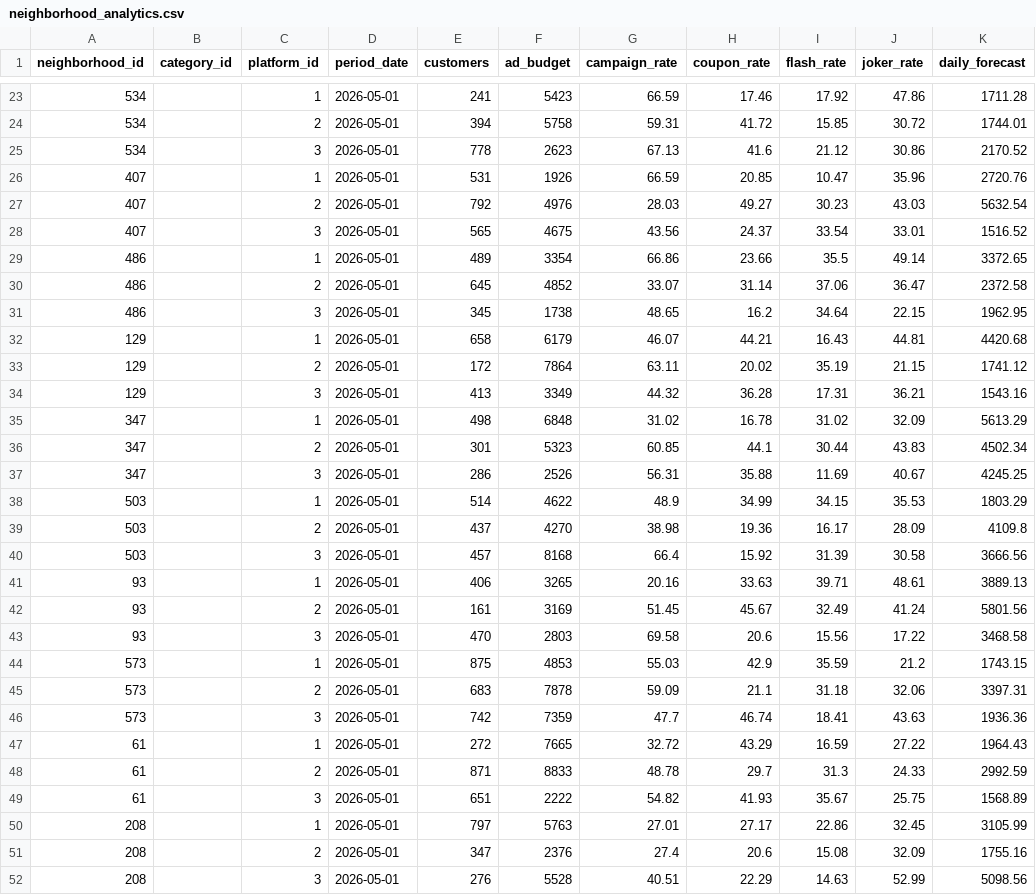
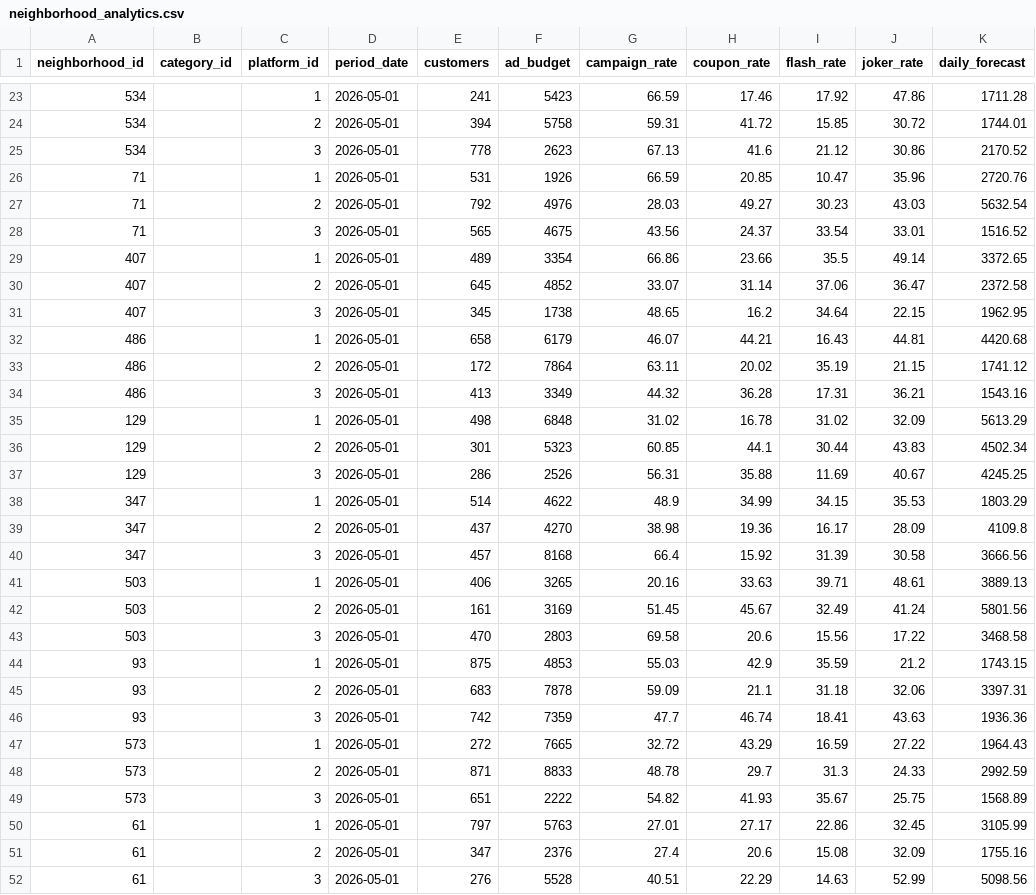
Before and after one commit to DenizTanisman/Restoo-Field_Programme, a CSV file: synthetic_csves/neighborhood_analytics.csv, drawn as a sheet; only a part is shown, gaps mark what is left out; the diff covers the shown part only; the diff names each change by its address in the sheet, - before the commit and + after, or states it on an @@ line.

```diff
--- a/synthetic_csves/neighborhood_analytics.csv
+++ b/synthetic_csves/neighborhood_analytics.csv
-A26:A28 (neighborhood_id): 407
+A26:A28 (neighborhood_id): 71
-A29:A31 (neighborhood_id): 486
+A29:A31 (neighborhood_id): 407
-A32:A34 (neighborhood_id): 129
+A32:A34 (neighborhood_id): 486
-A35:A37 (neighborhood_id): 347
+A35:A37 (neighborhood_id): 129
-A38:A40 (neighborhood_id): 503
+A38:A40 (neighborhood_id): 347
-A41:A43 (neighborhood_id): 93
+A41:A43 (neighborhood_id): 503
-A44:A46 (neighborhood_id): 573
+A44:A46 (neighborhood_id): 93
-A47:A49 (neighborhood_id): 61
+A47:A49 (neighborhood_id): 573
-A50:A52 (neighborhood_id): 208
+A50:A52 (neighborhood_id): 61
```
Also changed, not shown: 24 edited cells elsewhere in this file, synthetic_csves/competitors.csv, synthetic_csves/district_analytics.csv, 11 other files.
